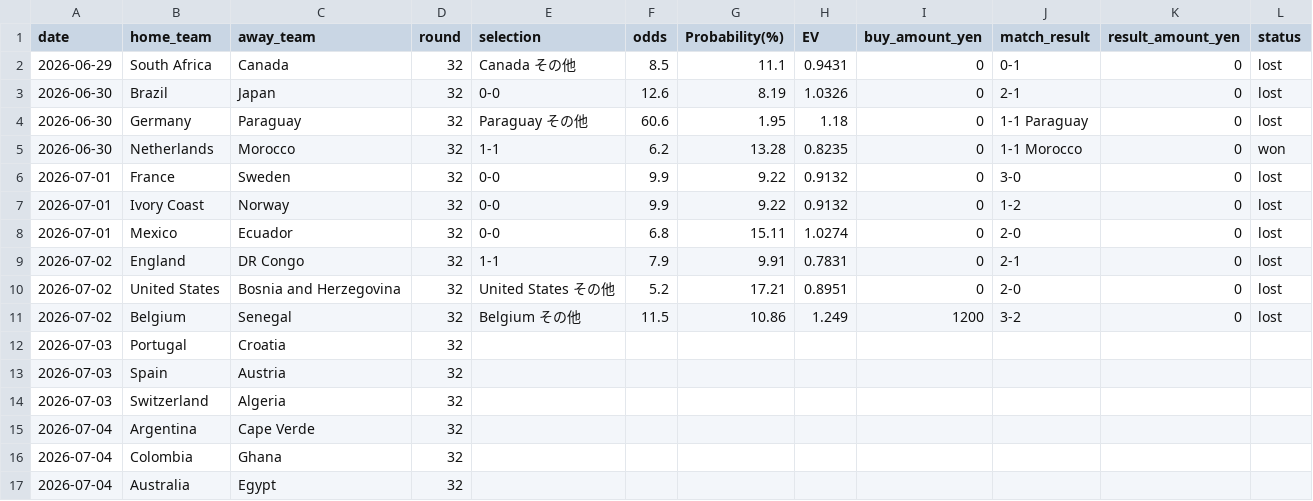
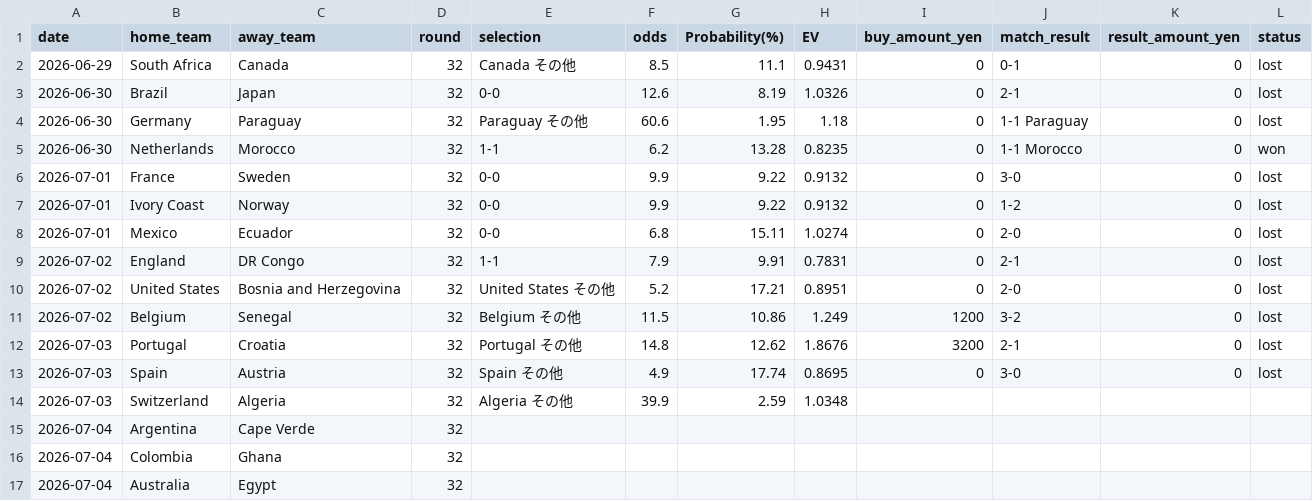
Before and after one commit to take4ff/wcup_winner, a CSV file: data/buy_status_TM.csv, drawn as a sheet; the diff names each change by its address in the sheet, - before the commit and + after, or states it on an @@ line.

Commit message:
Update match odds and expected values for various teams in the 2026 tournament
- Adjusted odds and expected values for Portugal vs Croatia match outcomes.
- Revised odds and expected values for Spain vs Austria match outcomes.
- Updated Switzerland vs Algeria match data with new odds and expected values.
- Modified Argentina vs Cape Verde match odds and expected values.
- Changed Colombia vs Ghana match outcomes with updated odds and expected values.
- Altered Australia vs Egypt match data with new odds and expected values.
- Updated raw odds input files to reflect the latest changes in match predictions.

```diff
--- a/data/buy_status_TM.csv
+++ b/data/buy_status_TM.csv
-E12 (selection): (empty)
+E12 (selection): Portugal その他
-F12 (odds): (empty)
+F12 (odds): 14.8
-G12 (Probability(%)): (empty)
+G12 (Probability(%)): 12.62
-H12 (EV): (empty)
+H12 (EV): 1.8676
-I12 (buy_amount_yen): (empty)
+I12 (buy_amount_yen): 3200
-J12 (match_result): (empty)
+J12 (match_result): 2-1
-K12:K13 (result_amount_yen): (empty)
+K12:K13 (result_amount_yen): 0
-L12:L13 (status): (empty)
+L12:L13 (status): lost
-E13 (selection): (empty)
+E13 (selection): Spain その他
-F13 (odds): (empty)
+F13 (odds): 4.9
-G13 (Probability(%)): (empty)
+G13 (Probability(%)): 17.74
-H13 (EV): (empty)
+H13 (EV): 0.8695
-I13 (buy_amount_yen): (empty)
+I13 (buy_amount_yen): 0
-J13 (match_result): (empty)
+J13 (match_result): 3-0
-E14 (selection): (empty)
+E14 (selection): Algeria その他
-F14 (odds): (empty)
+F14 (odds): 39.9
-G14 (Probability(%)): (empty)
+G14 (Probability(%)): 2.59
-H14 (EV): (empty)
+H14 (EV): 1.0348
```
Also changed, not shown: data/processed/2026/winner_matches/TM/88_winner_colombia_ghana_ev.csv, data/processed/2026/winner_matches/TM/89_winner_australia_egypt_ev.csv, 5 other files.
